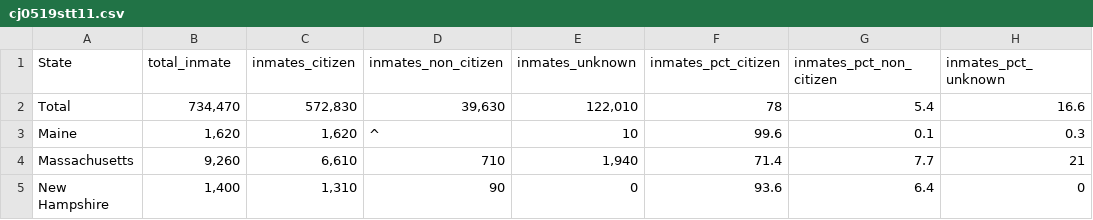
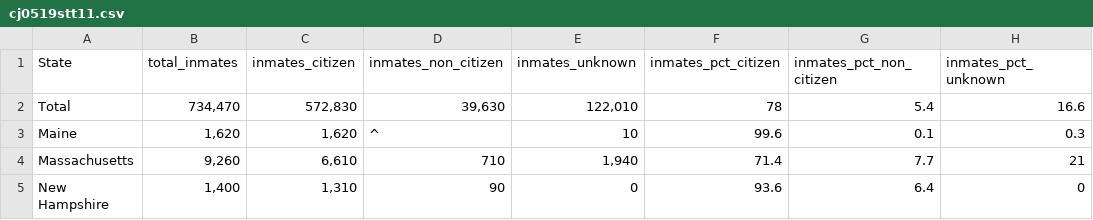
Before and after one commit to z-clement/2021_incarceration, a CSV file: data/cj0519stt11.csv, drawn as a sheet; only a part is shown.

```diff
--- a/data/cj0519stt11.csv
+++ b/data/cj0519stt11.csv
@@ -1,2 +1,2 @@
-State,total_inmate,inmates_citizen,inmates_non_citizen,inmates_unknown,inmates_pct_citizen,inmates_pct_non_citizen,inmates_pct_unknown
+State,total_inmates,inmates_citizen,inmates_non_citizen,inmates_unknown,inmates_pct_citizen,inmates_pct_non_citizen,inmates_pct_unknown
 Total,"734,470","572,830","39,630","122,010",78,5.4,16.6
```
Also changed, not shown: data/cj0519stt07.csv, data/state_data.csv.
